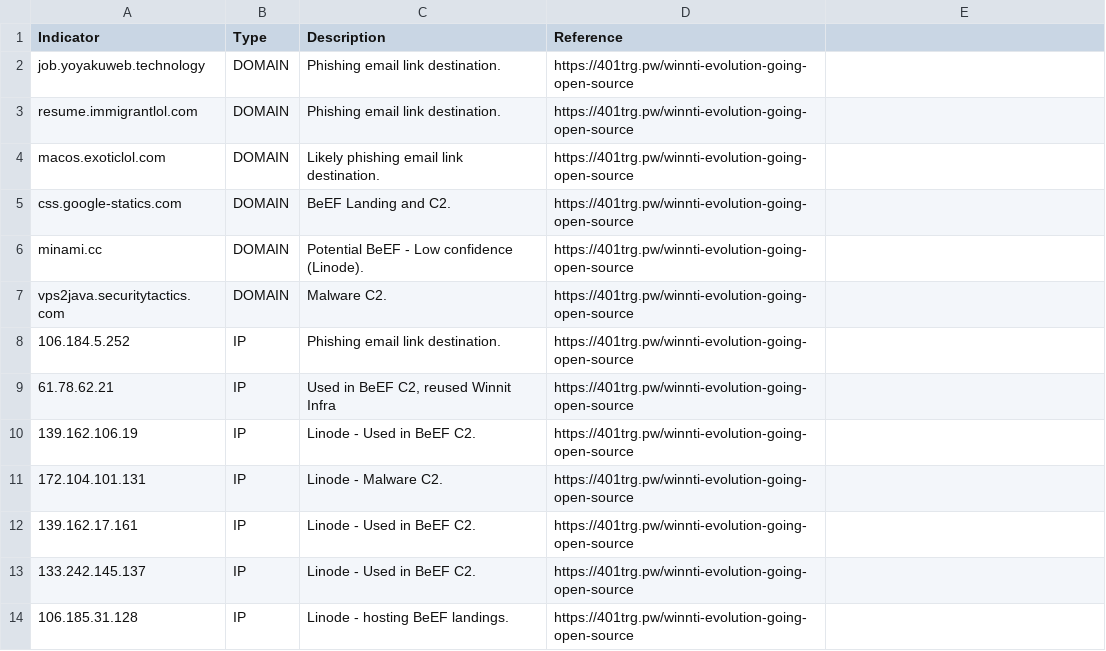
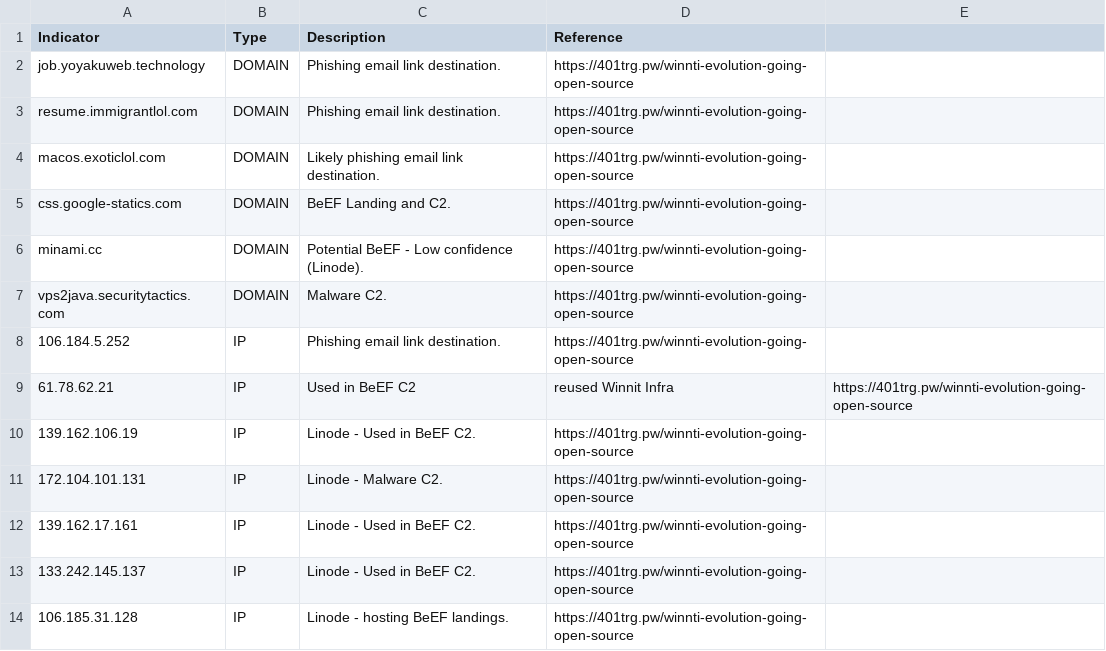
Before and after one commit to 401trg/detections, a CSV file: ioc/20170711_WinntiEvolution_indicators.csv, drawn as a sheet; the diff names each change by its address in the sheet, - before the commit and + after, or states it on an @@ line.

```diff
--- a/ioc/20170711_WinntiEvolution_indicators.csv
+++ b/ioc/20170711_WinntiEvolution_indicators.csv
-C9 (Description): Used in BeEF C2, reused Winnit Infra
+C9 (Description): Used in BeEF C2
-D9 (Reference): https://401trg.pw/winnti-evolution-going-open-source
+D9 (Reference): reused Winnit Infra
-E9: (empty)
+E9: https://401trg.pw/winnti-evolution-going-open-source
```
Also changed, not shown: ioc/20171010_TurlaWateringHole_indicators.csv, ioc/20171016_UpdateWinnti_indicators.csv, 3 other files.
